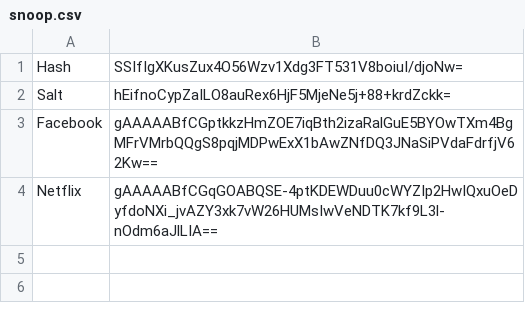
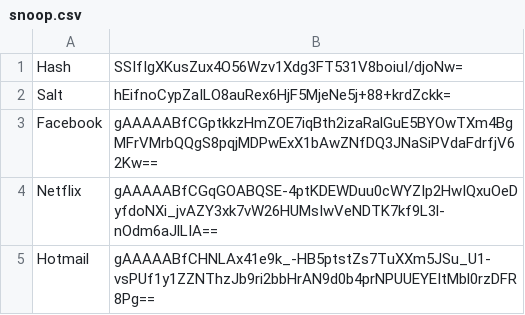
Before and after one commit to yaraya24/Password_Manger, a CSV file: users/snoop.csv, drawn as a sheet.

```diff
--- a/users/snoop.csv
+++ b/users/snoop.csv
@@ -4 +4,2 @@ Facebook,gAAAAABfCGptkkzHmZOE7iqBth2izaRalGuE5BYOwTXm4BgMFrVMrbQQgS8pqjMDPwExX1b
 Netflix,gAAAAABfCGqGOABQSE-4ptKDEWDuu0cWYZIp2HwIQxuOeDyfdoNXi_jvAZY3xk7vW26HUMsIwVeNDTK7kf9L3l-nOdm6aJlLIA==
+Hotmail,gAAAAABfCHNLAx41e9k_-HB5ptstZs7TuXXm5JSu_U1-vsPUf1y1ZZNThzJb9ri2bbHrAN9d0b4prNPUUEYEItMbl0rzDFR8Pg==
```
Also changed, not shown: users/salah.csv, 2 other files.
